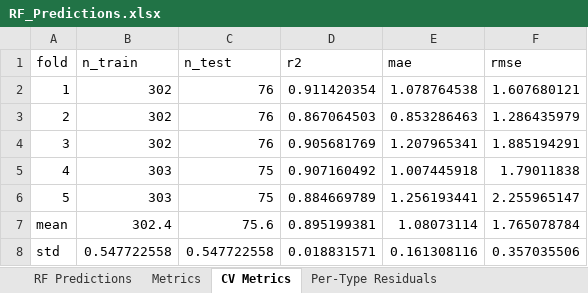
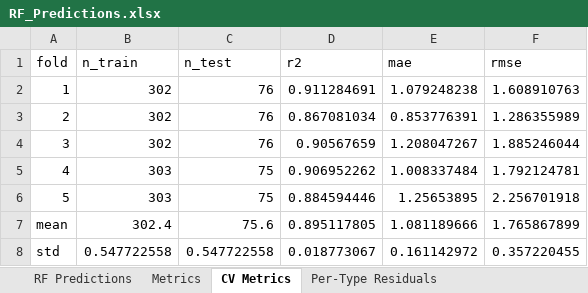
Before and after one commit to mbtiongson1/fuel-abemis, an Excel workbook: Mini-Project/Agricultural Machinery Inventory from ABEMIS/Regression Parameters Output V3/RF_Predictions.xlsx, sheet CV Metrics, drawn as a sheet; values as stored, in another font and other column widths than the file's, no borders; the diff names each change by its address in the sheet, - before the commit and + after, or states it on an @@ line.

```diff
--- a/Mini-Project/Agricultural Machinery Inventory from ABEMIS/Regression Parameters Output V3/RF_Predictions.xlsx (sheet CV Metrics)
+++ b/Mini-Project/Agricultural Machinery Inventory from ABEMIS/Regression Parameters Output V3/RF_Predictions.xlsx (sheet CV Metrics)
-D2 (r2): 0.911420354
+D2 (r2): 0.911284691
-E2 (mae): 1.078764538
+E2 (mae): 1.079248238
-F2 (rmse): 1.607680121
+F2 (rmse): 1.608910763
-D3 (r2): 0.867064503
+D3 (r2): 0.867081034
-E3 (mae): 0.853286463
+E3 (mae): 0.853776391
-F3 (rmse): 1.286435979
+F3 (rmse): 1.286355989
-D4 (r2): 0.905681769
+D4 (r2): 0.90567659
-E4 (mae): 1.207965341
+E4 (mae): 1.208047267
-F4 (rmse): 1.885194291
+F4 (rmse): 1.885246044
-D5 (r2): 0.907160492
+D5 (r2): 0.906952262
-E5 (mae): 1.007445918
+E5 (mae): 1.008337484
-F5 (rmse): 1.79011838
+F5 (rmse): 1.792124781
-D6 (r2): 0.884669789
+D6 (r2): 0.884594446
-E6 (mae): 1.256193441
+E6 (mae): 1.25653895
-F6 (rmse): 2.255965147
+F6 (rmse): 2.256701918
-D7 (r2): 0.895199381
+D7 (r2): 0.895117805
-E7 (mae): 1.08073114
+E7 (mae): 1.081189666
-F7 (rmse): 1.765078784
+F7 (rmse): 1.765867899
-D8 (r2): 0.018831571
+D8 (r2): 0.018773067
-E8 (mae): 0.161308116
+E8 (mae): 0.161142972
-F8 (rmse): 0.357035506
+F8 (rmse): 0.357220455
```
Also changed, not shown: sheet RF Predictions, sheet Per-Type Residuals, sheet Metrics, sheet Feature Importance, Mini-Project/Agricultural Machinery Inventory from ABEMIS/Regression Parameters Output V3/LIME_Explanations.xlsx, Mini-Project/Agricultural Machinery Inventory from ABEMIS/Regression Parameters Output V3/SHAP_Analysis.xlsx, 43 other files.
